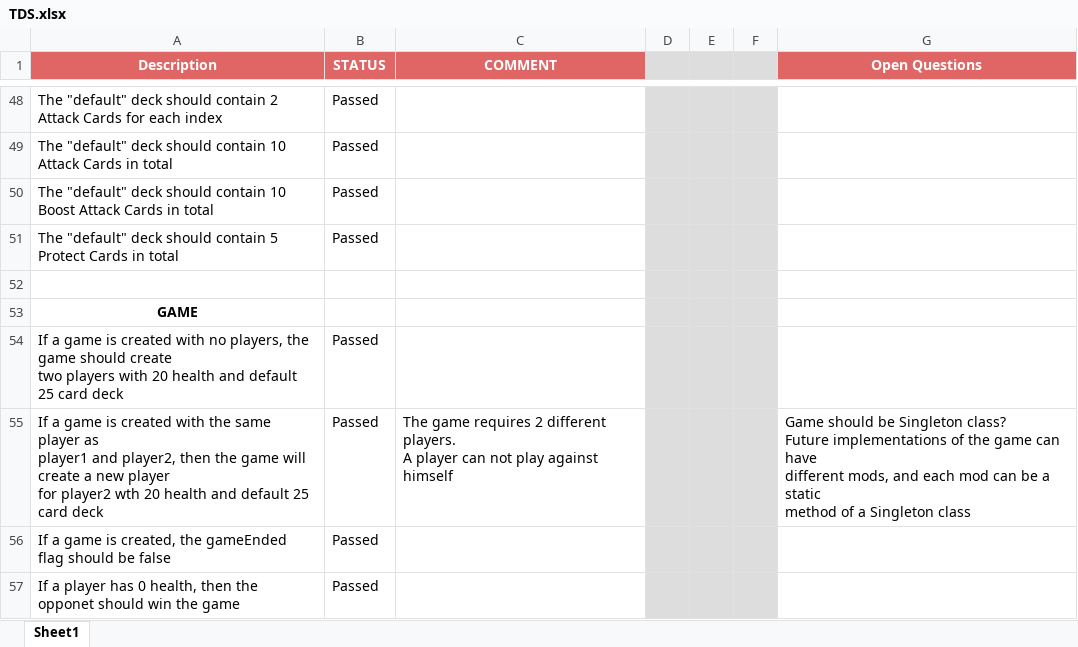
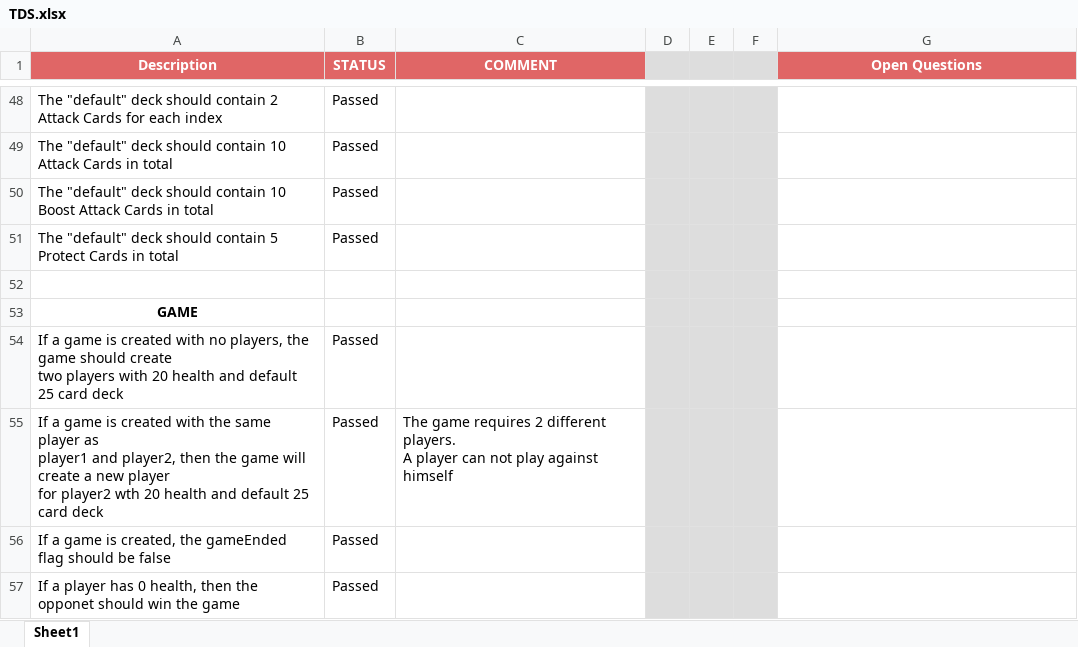
Before and after one commit to vladajankovic/qa-job-fair, an Excel workbook: TDS.xlsx, sheet Sheet1, drawn as a sheet; only a part is shown, gaps mark what is left out; values as stored, in another font and other column widths than the file's, no borders; ↵ is a line break in a cell; the diff covers the shown part only; the diff names each change by its address in the sheet, - before the commit and + after, or states it on an @@ line.

```diff
--- a/TDS.xlsx (sheet Sheet1)
+++ b/TDS.xlsx (sheet Sheet1)
-G55 (Open Questions): Game should be Singleton class? ↵ Future implementations of the game can have ↵ different mods, and each mod can be a static ↵ method of a Singleton class
+G55 (Open Questions): (empty)
```
Also changed, not shown: 2 added rows, 14 removed rows and 25 edited cells elsewhere in this sheet.
